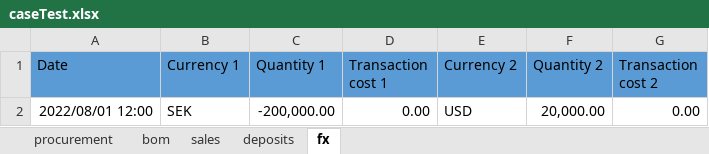
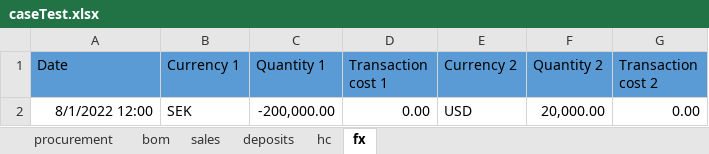
Before and after one commit to iRRe33-smk/profit_decomposition, an Excel workbook: PAM/caseTest.xlsx, sheet fx, drawn as a sheet; values as stored, in another font and other column widths than the file's, no borders; charts and pictures not drawn; the diff names each change by its address in the sheet, - before the commit and + after, or states it on an @@ line.

```diff
--- a/PAM/caseTest.xlsx (sheet fx)
+++ b/PAM/caseTest.xlsx (sheet fx)
+sheet tab: hc
-A2 (Date): 2022/08/01 12:00
+A2 (Date): 8/1/2022 12:00
```
Also changed, not shown: sheet procurement, sheet deposits, sheet bom, sheet sales, charts or pictures, 1 other file.
